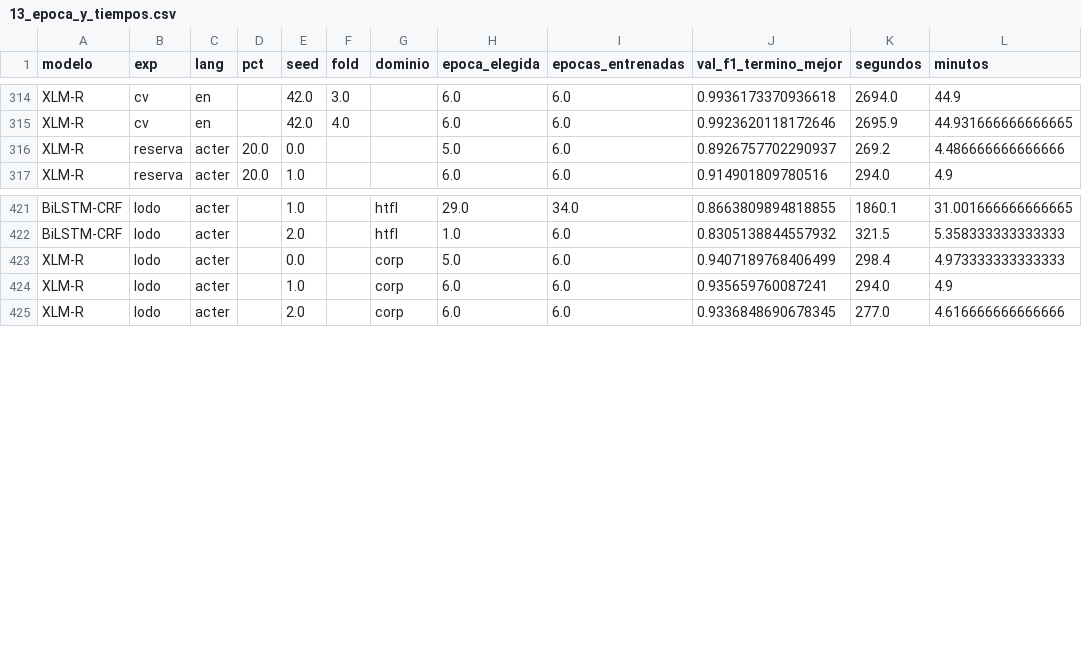
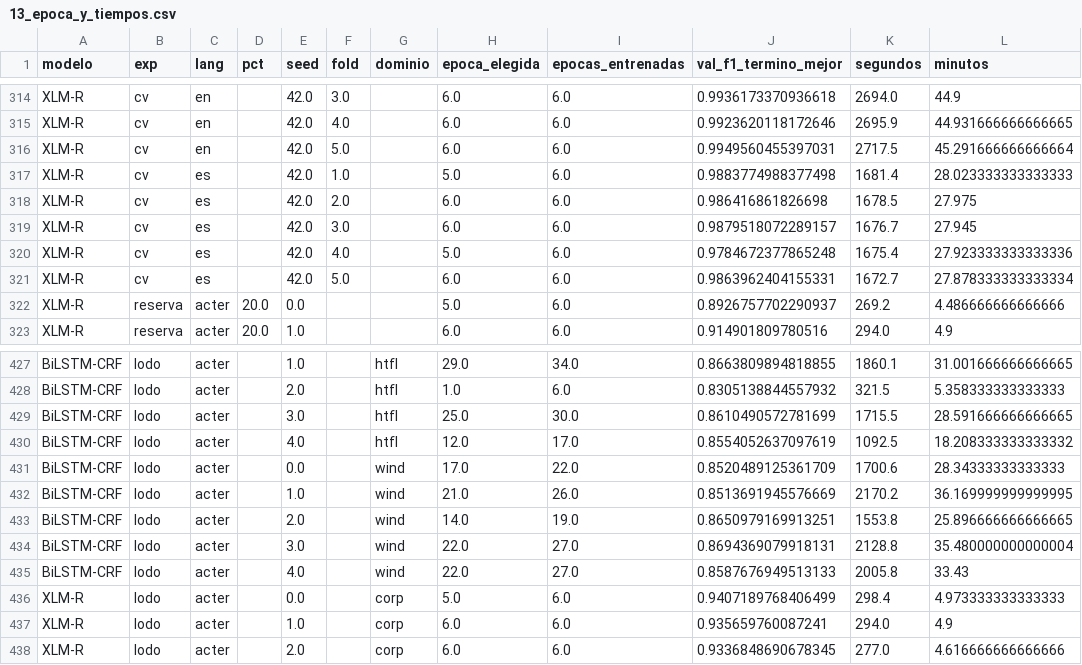
Before and after one commit to isabel-mm/ATE-type-reservation, a CSV file: results/13_epoca_y_tiempos.csv, drawn as a sheet; only a part is shown, gaps mark what is left out; the diff names each change by its address in the sheet, - before the commit and + after, or states it on an @@ line.

```diff
--- a/results/13_epoca_y_tiempos.csv
+++ b/results/13_epoca_y_tiempos.csv
+row 316: XLM-R | cv | en |  | 42.0 | 5.0 |  | 6.0 | 6.0 | 0.9949560455397031 | 2717.5 | 45.291666666666664
+row 317: XLM-R | cv | es |  | 42.0 | 1.0 |  | 5.0 | 6.0 | 0.9883774988377498 | 1681.4 | 28.023333333333333
+row 318: XLM-R | cv | es |  | 42.0 | 2.0 |  | 6.0 | 6.0 | 0.986416861826698 | 1678.5 | 27.975
+row 319: XLM-R | cv | es |  | 42.0 | 3.0 |  | 6.0 | 6.0 | 0.9879518072289157 | 1676.7 | 27.945
+row 320: XLM-R | cv | es |  | 42.0 | 4.0 |  | 5.0 | 6.0 | 0.9784672377865248 | 1675.4 | 27.923333333333336
+row 321: XLM-R | cv | es |  | 42.0 | 5.0 |  | 6.0 | 6.0 | 0.9863962404155331 | 1672.7 | 27.878333333333334
+row 429: BiLSTM-CRF | lodo | acter |  | 3.0 |  | htfl | 25.0 | 30.0 | 0.8610490572781699 | 1715.5 | 28.591666666666665
+row 430: BiLSTM-CRF | lodo | acter |  | 4.0 |  | htfl | 12.0 | 17.0 | 0.8554052637097619 | 1092.5 | 18.208333333333332
+row 431: BiLSTM-CRF | lodo | acter |  | 0.0 |  | wind | 17.0 | 22.0 | 0.8520489125361709 | 1700.6 | 28.34333333333333
+row 432: BiLSTM-CRF | lodo | acter |  | 1.0 |  | wind | 21.0 | 26.0 | 0.8513691945576669 | 2170.2 | 36.169999999999995
+row 433: BiLSTM-CRF | lodo | acter |  | 2.0 |  | wind | 14.0 | 19.0 | 0.8650979169913251 | 1553.8 | 25.896666666666665
+row 434: BiLSTM-CRF | lodo | acter |  | 3.0 |  | wind | 22.0 | 27.0 | 0.8694369079918131 | 2128.8 | 35.480000000000004
+row 435: BiLSTM-CRF | lodo | acter |  | 4.0 |  | wind | 22.0 | 27.0 | 0.8587676949513133 | 2005.8 | 33.43
```
Also changed, not shown: results/03_resumen_cv.csv, results/04_resumen_lodo.csv, 37 other files.
